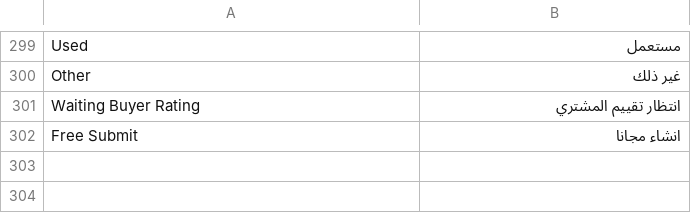
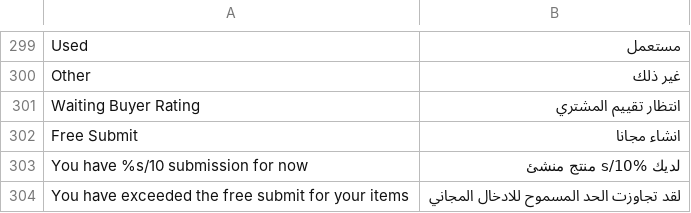
Before and after one commit to ahmadhattab/ebay, a CSV file: app/locale/ar_SA/Mage_Core.csv, drawn as a sheet; only a part is shown, gaps mark what is left out.

Commit message:
add free submit

```diff
--- a/app/locale/ar_SA/Mage_Core.csv
+++ b/app/locale/ar_SA/Mage_Core.csv
@@ -302 +302,3 @@
 "Free Submit","انشاء مجانا"
+"You have %s/10 submission for now","لديك %s/10 منتج منشئ"
+"You have exceeded the free submit for your items","لقد تجاوزت الحد المسموح للادخال المجاني"
```
Also changed, not shown: 2 other files.
